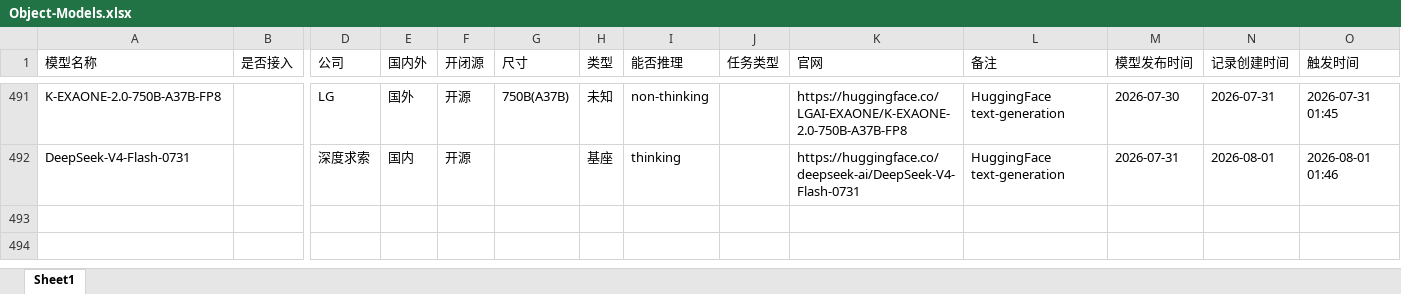
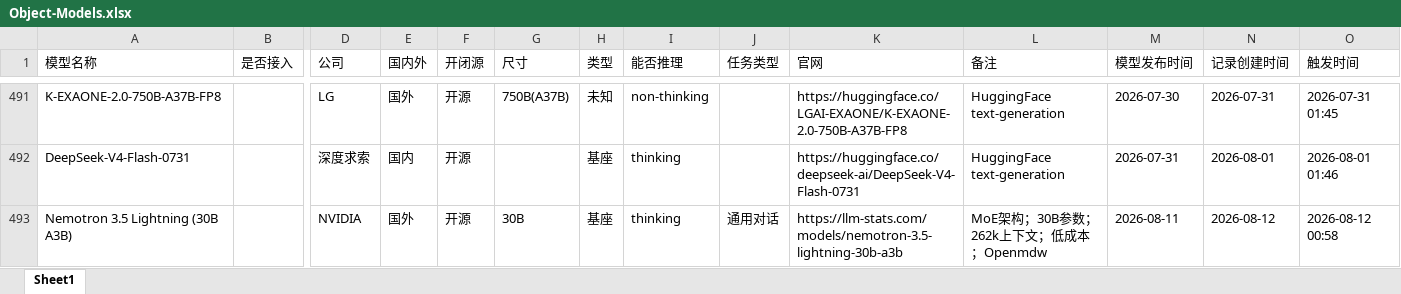
Before and after one commit to yqiu07/ai-models-tracker-site, an Excel workbook: Model_Navigate/data/Object-Models.xlsx, sheet Sheet1, drawn as a sheet; only a part is shown, gaps mark what is left out; values as stored, in another font and other column widths than the file's, no borders; rows hold the shown columns only; the diff names each change by its address in the sheet, - before the commit and + after, or states it on an @@ line.

```diff
--- a/Model_Navigate/data/Object-Models.xlsx (sheet Sheet1)
+++ b/Model_Navigate/data/Object-Models.xlsx (sheet Sheet1)
+row 493: Nemotron 3.5 Lightning (30B A3B) |  | NVIDIA | 国外 | 开源 | 30B | 基座 | thinking | 通用对话 | https://llm-stats.com/models/nemotron-3.5-lightning-30b-a3b | MoE架构；30B参数；262k上下文；低成本；Openmdw | 2026-08-11 | 2026-08-12 | 2026-08-12 00:58
```
Also changed, not shown: Model_Navigate/data/Object-Models-Updated.xlsx, 15 other files.
